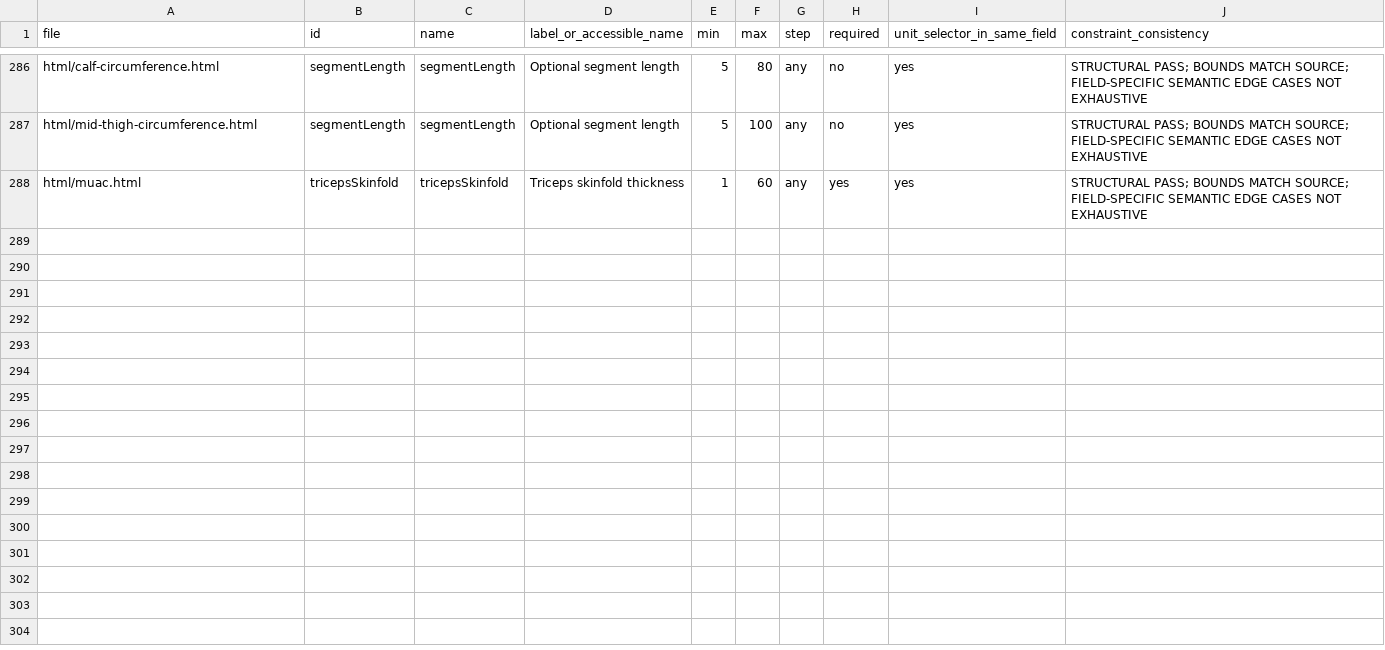
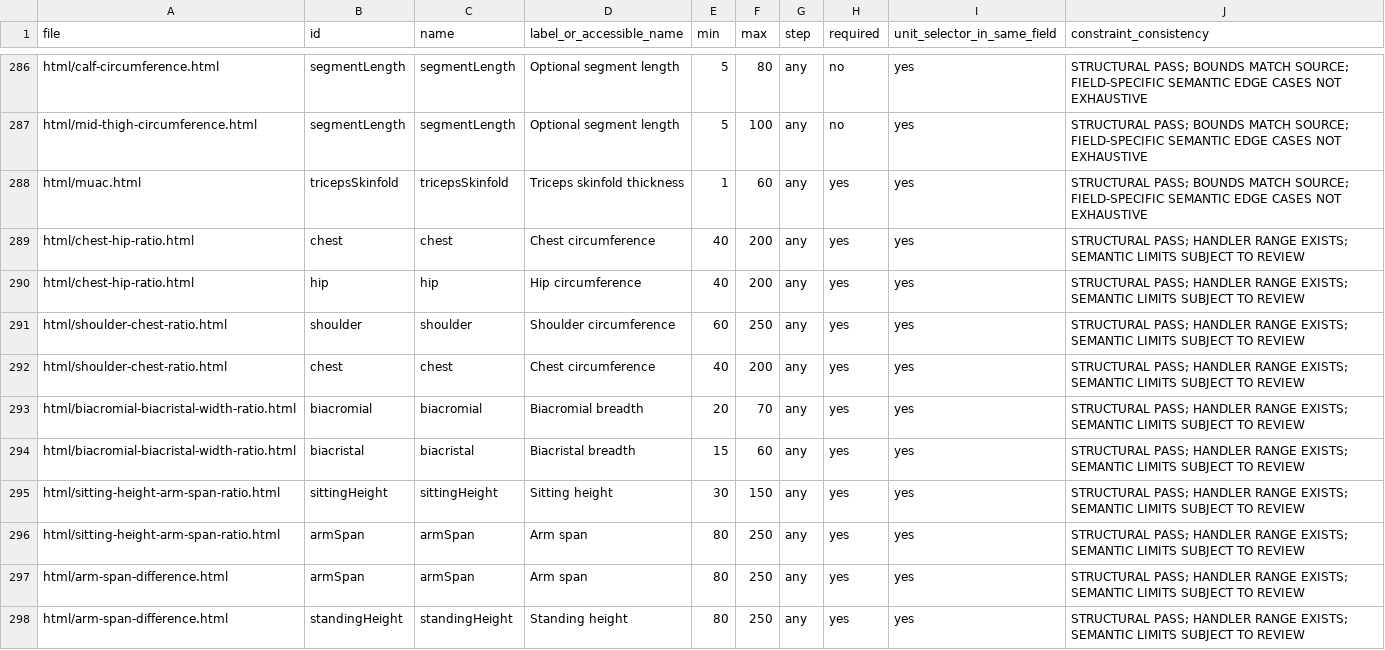
Before and after one commit to clerfit/Clerfit, a CSV file: FIELD_VALIDATION_AUDIT.csv, drawn as a sheet; only a part is shown, gaps mark what is left out; the diff names each change by its address in the sheet, - before the commit and + after, or states it on an @@ line.

```diff
--- a/FIELD_VALIDATION_AUDIT.csv
+++ b/FIELD_VALIDATION_AUDIT.csv
+row 289: html/chest-hip-ratio.html | chest | chest | Chest circumference | 40 | 200 | any | yes | yes | STRUCTURAL PASS; HANDLER RANGE EXISTS; SEMANTIC LIMITS SUBJECT TO REVIEW
+row 290: html/chest-hip-ratio.html | hip | hip | Hip circumference | 40 | 200 | any | yes | yes | STRUCTURAL PASS; HANDLER RANGE EXISTS; SEMANTIC LIMITS SUBJECT TO REVIEW
+row 291: html/shoulder-chest-ratio.html | shoulder | shoulder | Shoulder circumference | 60 | 250 | any | yes | yes | STRUCTURAL PASS; HANDLER RANGE EXISTS; SEMANTIC LIMITS SUBJECT TO REVIEW
+row 292: html/shoulder-chest-ratio.html | chest | chest | Chest circumference | 40 | 200 | any | yes | yes | STRUCTURAL PASS; HANDLER RANGE EXISTS; SEMANTIC LIMITS SUBJECT TO REVIEW
+row 293: html/biacromial-biacristal-width-ratio.html | biacromial | biacromial | Biacromial breadth | 20 | 70 | any | yes | yes | STRUCTURAL PASS; HANDLER RANGE EXISTS; SEMANTIC LIMITS SUBJECT TO REVIEW
+row 294: html/biacromial-biacristal-width-ratio.html | biacristal | biacristal | Biacristal breadth | 15 | 60 | any | yes | yes | STRUCTURAL PASS; HANDLER RANGE EXISTS; SEMANTIC LIMITS SUBJECT TO REVIEW
+row 295: html/sitting-height-arm-span-ratio.html | sittingHeight | sittingHeight | Sitting height | 30 | 150 | any | yes | yes | STRUCTURAL PASS; HANDLER RANGE EXISTS; SEMANTIC LIMITS SUBJECT TO REVIEW
+row 296: html/sitting-height-arm-span-ratio.html | armSpan | armSpan | Arm span | 80 | 250 | any | yes | yes | STRUCTURAL PASS; HANDLER RANGE EXISTS; SEMANTIC LIMITS SUBJECT TO REVIEW
+row 297: html/arm-span-difference.html | armSpan | armSpan | Arm span | 80 | 250 | any | yes | yes | STRUCTURAL PASS; HANDLER RANGE EXISTS; SEMANTIC LIMITS SUBJECT TO REVIEW
+row 298: html/arm-span-difference.html | standingHeight | standingHeight | Standing height | 80 | 250 | any | yes | yes | STRUCTURAL PASS; HANDLER RANGE EXISTS; SEMANTIC LIMITS SUBJECT TO REVIEW
```
Also changed, not shown: INPUT_BOUNDARY_VERIFIED.csv, PHASE_1_CALCULATOR_INVENTORY.csv, 27 other files.
